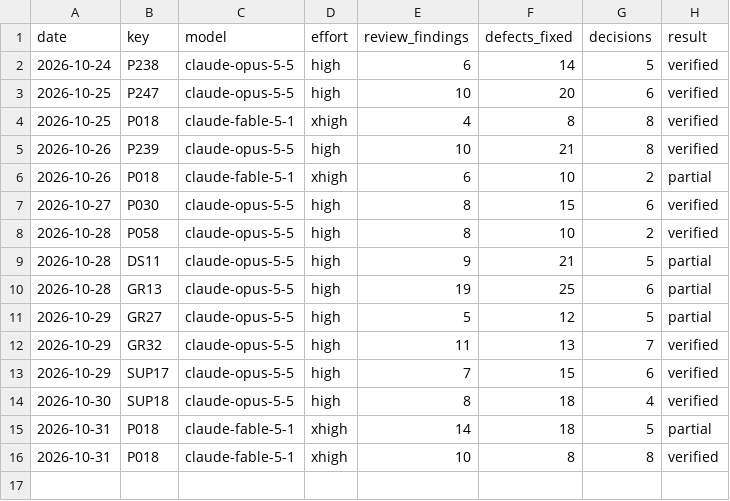
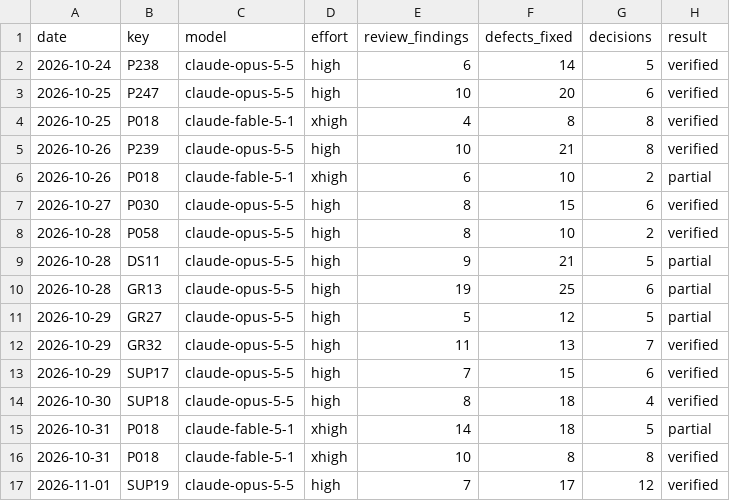
Before and after one commit to Ausp3x/CompProg-Library, a TSV file: 00-Guidelines/13-Plan/finish-log.tsv, drawn as a sheet.

```diff
--- a/00-Guidelines/13-Plan/finish-log.tsv
+++ b/00-Guidelines/13-Plan/finish-log.tsv
@@ -16 +16,2 @@ date	key	model	effort	review_findings	defects_fixed	decisions	result
 2026-10-31	P018	claude-fable-5-1	xhigh	10	8	8	verified
+2026-11-01	SUP19	claude-opus-5-5	high	7	17	12	verified
```
Also changed, not shown: 14 other files.
